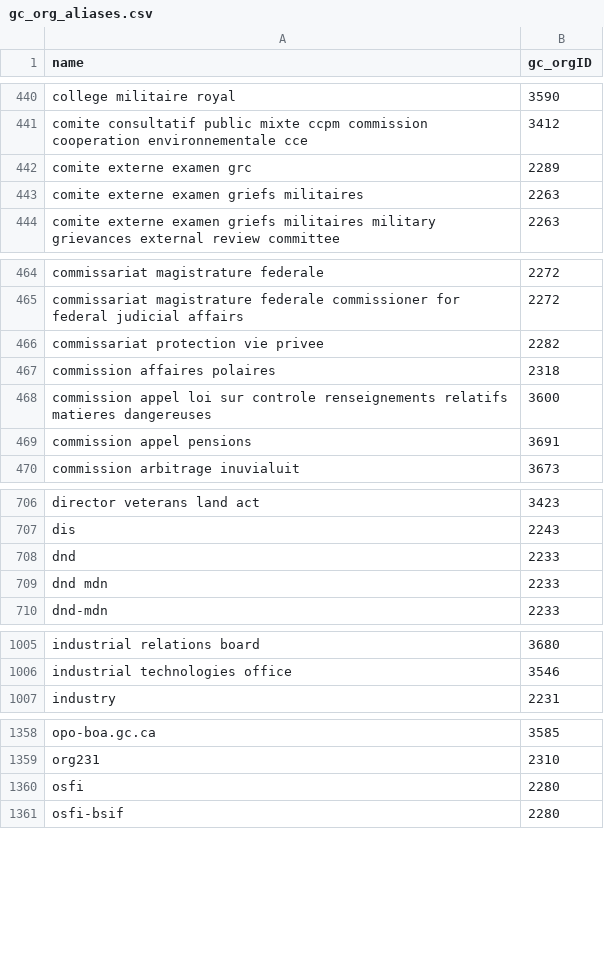
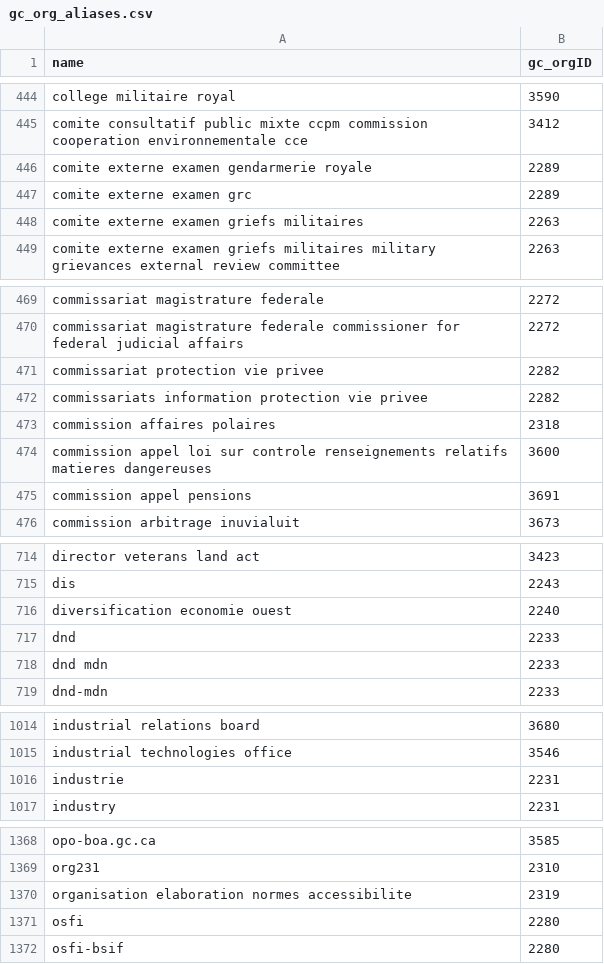
Before and after one commit to cds-snc/gcorg-resolver, a CSV file: data/gc_org_aliases.csv, drawn as a sheet; only a part is shown, gaps mark what is left out; the diff covers the shown part only; the diff names each change by its address in the sheet, - before the commit and + after, or states it on an @@ line.

Commit message:
fix: resolve french orgs that appear in program codes dataset (#22)
Adds 14 French aliases to data/gc_org_aliases.csv for legal-name-vs-applied-title mismatches, mirroring the English batch (e.g. Citoyenneté et immigration -> IRCC, Industrie -> ISED), plus two new targets not previously aliased: Accessibility Standards Canada (2319) and RCMP External Review Committee (2289).

```diff
--- a/data/gc_org_aliases.csv
+++ b/data/gc_org_aliases.csv
+row 446: comite externe examen gendarmerie royale | 2289
+row 472: commissariats information protection vie privee | 2282
+row 716: diversification economie ouest | 2240
+row 1016: industrie | 2231
+row 1370: organisation elaboration normes accessibilite | 2319
```
Also changed, not shown: 9 added rows elsewhere in this file, 4 other files.
